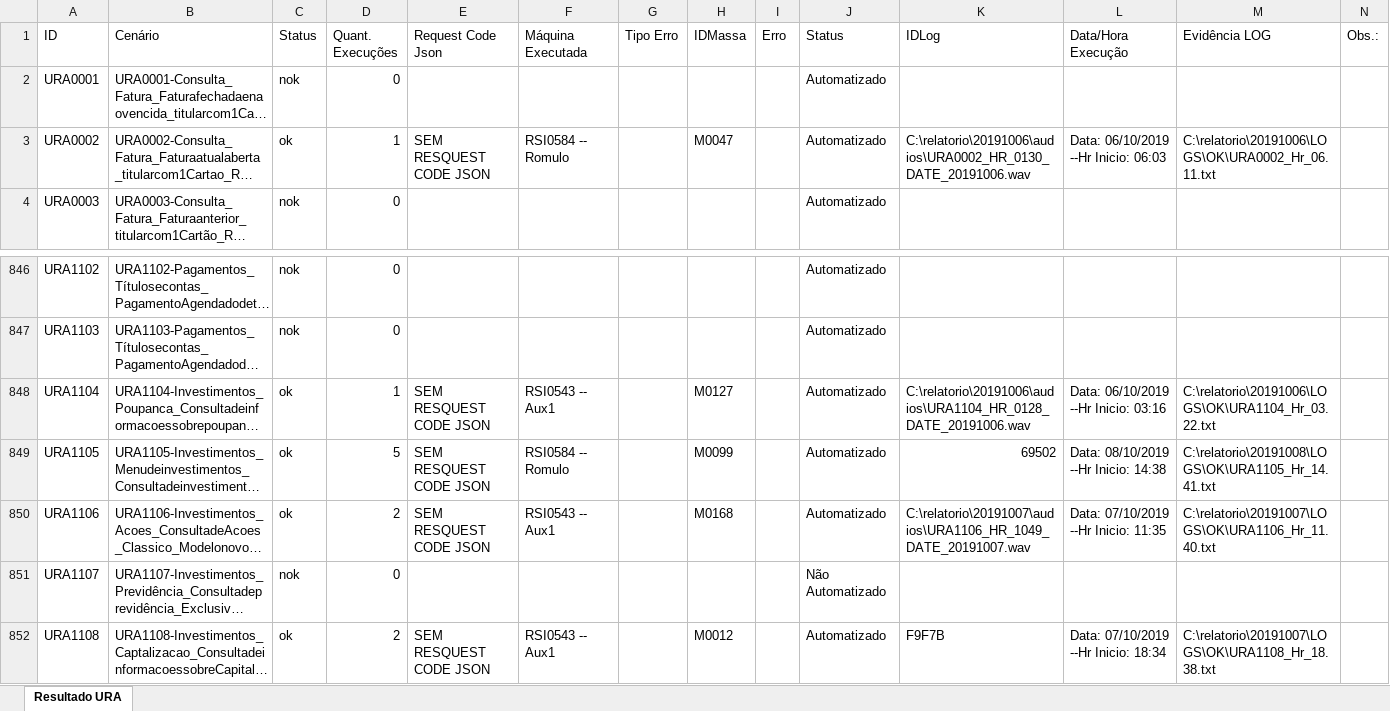
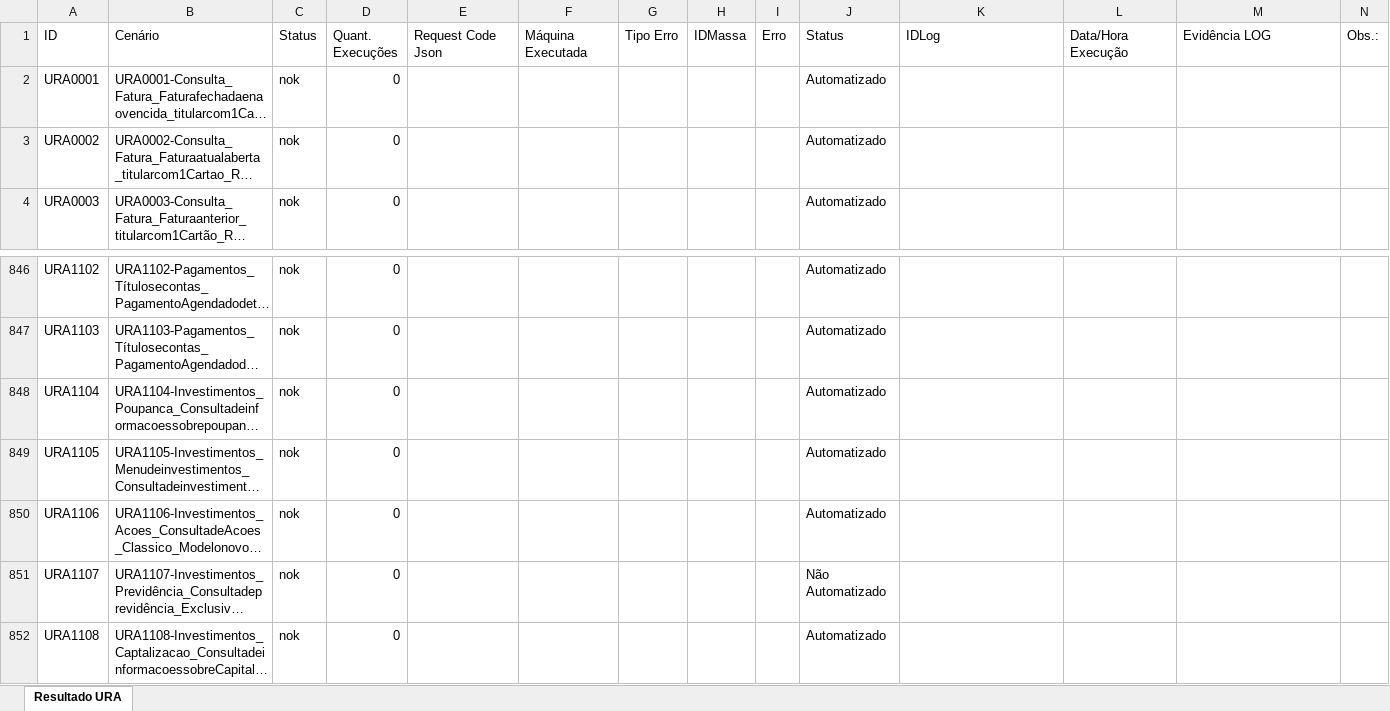
Before and after one commit to HugoJr778/automationReport, an Excel workbook: reportGenerator/workbooks/RelatorioPorCenario.xlsx, sheet Resultado URA, drawn as a sheet; only a part is shown, gaps mark what is left out; long unchanged cells end in …; values as stored, in another font and other column widths than the file's, no cell formats; conditional formats not drawn; the diff covers the shown part only; the diff names each change by its address in the sheet, - before the commit and + after, or states it on an @@ line.

```diff
--- a/reportGenerator/workbooks/RelatorioPorCenario.xlsx (sheet Resultado URA)
+++ b/reportGenerator/workbooks/RelatorioPorCenario.xlsx (sheet Resultado URA)
-C3 (Status): ok
+C3 (Status): nok
-D3 (Quant. Execuções): 1
+D3 (Quant. Execuções): 0
-E3 (Request Code Json): SEM RESQUEST CODE JSON
+E3 (Request Code Json): (empty)
-F3 (Máquina Executada): RSI0584 -- Romulo
+F3 (Máquina Executada): (empty)
-H3 (IDMassa): M0047
+H3 (IDMassa): (empty)
-K3 (IDLog): C:\relatorio\20191006\audios\URA0002_HR_0130_DATE_20191006.wav
+K3 (IDLog): (empty)
-L3 (Data/Hora Execução): Data: 06/10/2019 --Hr Inicio: 06:03
+L3 (Data/Hora Execução): (empty)
-M3 (Evidência LOG): C:\relatorio\20191006\LOGS\OK\URA0002_Hr_06.11.txt
+M3 (Evidência LOG): (empty)
-C848:C850 (Status): ok
+C848:C850 (Status): nok
-D848 (Quant. Execuções): 1
+D848 (Quant. Execuções): 0
-E848:E850 (Request Code Json): SEM RESQUEST CODE JSON
+E848:E850 (Request Code Json): (empty)
-F848 (Máquina Executada): RSI0543 -- Aux1
+F848 (Máquina Executada): (empty)
-H848 (IDMassa): M0127
+H848 (IDMassa): (empty)
-K848 (IDLog): C:\relatorio\20191006\audios\URA1104_HR_0128_DATE_20191006.wav
+K848 (IDLog): (empty)
-L848 (Data/Hora Execução): Data: 06/10/2019 --Hr Inicio: 03:16
+L848 (Data/Hora Execução): (empty)
-M848 (Evidência LOG): C:\relatorio\20191006\LOGS\OK\URA1104_Hr_03.22.txt
+M848 (Evidência LOG): (empty)
-D849 (Quant. Execuções): 5
+D849 (Quant. Execuções): 0
-F849 (Máquina Executada): RSI0584 -- Romulo
+F849 (Máquina Executada): (empty)
-H849 (IDMassa): M0099
+H849 (IDMassa): (empty)
-K849 (IDLog): 69502
+K849 (IDLog): (empty)
-L849 (Data/Hora Execução): Data: 08/10/2019 --Hr Inicio: 14:38
+L849 (Data/Hora Execução): (empty)
-M849 (Evidência LOG): C:\relatorio\20191008\LOGS\OK\URA1105_Hr_14.41.txt
+M849 (Evidência LOG): (empty)
-D850 (Quant. Execuções): 2
+D850 (Quant. Execuções): 0
-F850 (Máquina Executada): RSI0543 -- Aux1
+F850 (Máquina Executada): (empty)
-H850 (IDMassa): M0168
+H850 (IDMassa): (empty)
-K850 (IDLog): C:\relatorio\20191007\audios\URA1106_HR_1049_DATE_20191007.wav
+K850 (IDLog): (empty)
-L850 (Data/Hora Execução): Data: 07/10/2019 --Hr Inicio: 11:35
+L850 (Data/Hora Execução): (empty)
-M850 (Evidência LOG): C:\relatorio\20191007\LOGS\OK\URA1106_Hr_11.40.txt
+M850 (Evidência LOG): (empty)
-C852 (Status): ok
+C852 (Status): nok
-D852 (Quant. Execuções): 2
+D852 (Quant. Execuções): 0
-E852 (Request Code Json): SEM RESQUEST CODE JSON
+E852 (Request Code Json): (empty)
-F852 (Máquina Executada): RSI0543 -- Aux1
+F852 (Máquina Executada): (empty)
-H852 (IDMassa): M0012
+H852 (IDMassa): (empty)
-K852 (IDLog): F9F7B
+K852 (IDLog): (empty)
-L852 (Data/Hora Execução): Data: 07/10/2019 --Hr Inicio: 18:34
+L852 (Data/Hora Execução): (empty)
-M852 (Evidência LOG): C:\relatorio\20191007\LOGS\OK\URA1108_Hr_18.38.txt
+M852 (Evidência LOG): (empty)
```
Also changed, not shown: 1128 edited cells elsewhere in this sheet, cell formats, 2 other files.
